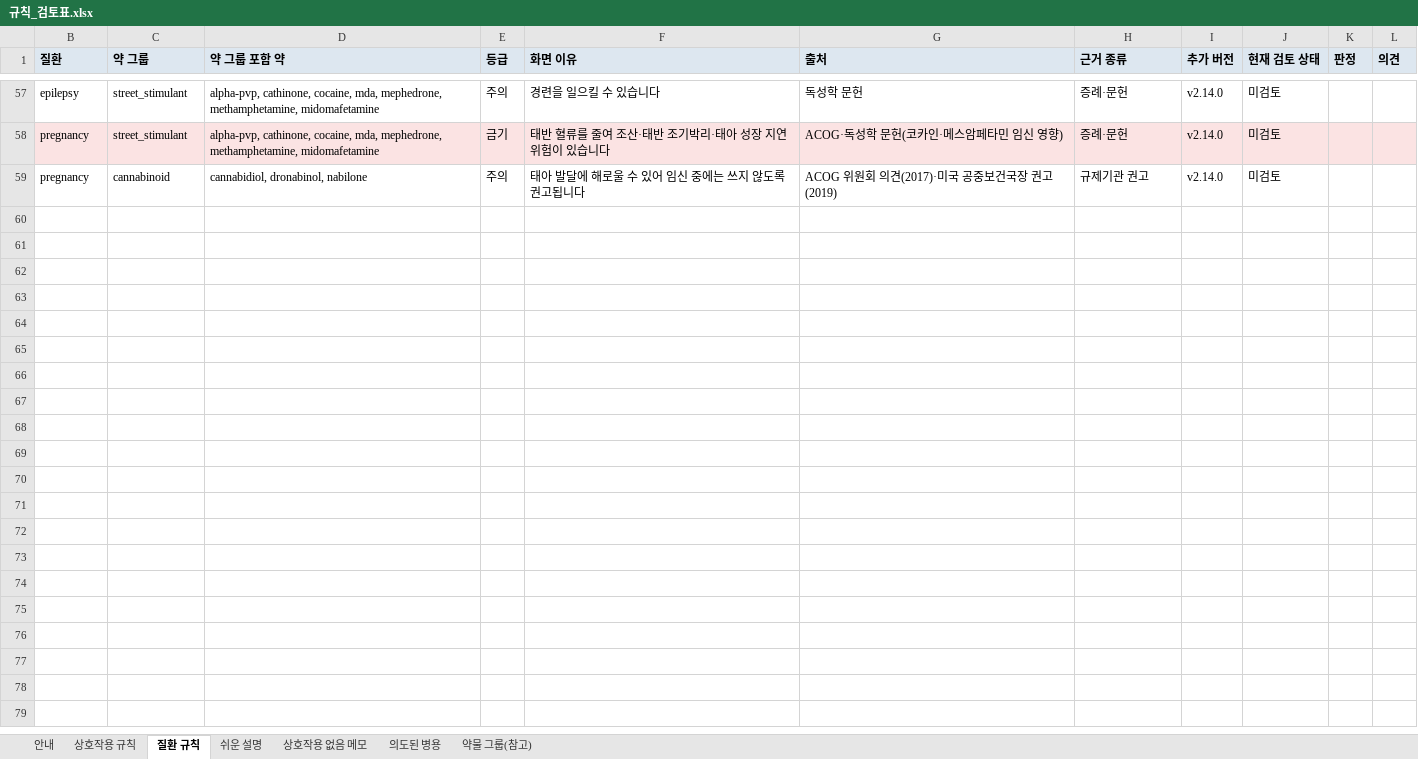
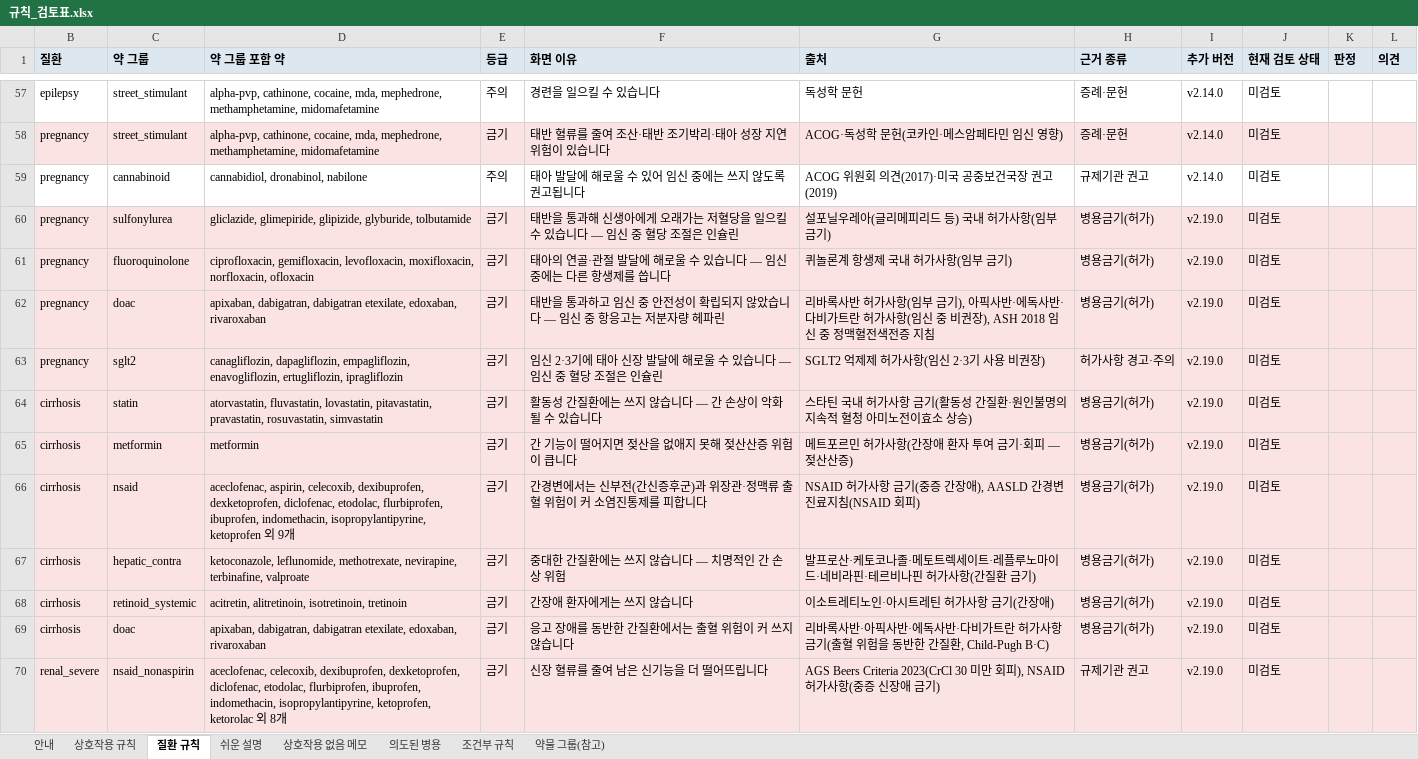
Before and after one commit to holymango-sudo/omni-pharm, an Excel workbook: docs/validation/규칙_검토표.xlsx, sheet 질환 규칙, drawn as a sheet; only a part is shown, gaps mark what is left out; values as stored, in another font and other column widths than the file's, no borders; the diff covers the shown part only; the diff names each change by its address in the sheet, - before the commit and + after, or states it on an @@ line.

```diff
--- a/docs/validation/규칙_검토표.xlsx (sheet 질환 규칙)
+++ b/docs/validation/규칙_검토표.xlsx (sheet 질환 규칙)
+sheet tab: 조건부 규칙
+row 60: pregnancy | sulfonylurea | gliclazide, glimepiride, glipizide, glyburide, tolbutamide | 금기 | 태반을 통과해 신생아에게 오래가는 저혈당을 일으킬 수 있습니다 — 임신 중 혈당 조절은 인슐린 | 설포닐우레아(글리메피리드 등) 국내 허가사항(임부 금기) | 병용금기(허가) | v2.19.0 | 미검토
+row 61: pregnancy | fluoroquinolone | ciprofloxacin, gemifloxacin, levofloxacin, moxifloxacin, norfloxacin, ofloxacin | 금기 | 태아의 연골·관절 발달에 해로울 수 있습니다 — 임신 중에는 다른 항생제를 씁니다 | 퀴놀론계 항생제 국내 허가사항(임부 금기) | 병용금기(허가) | v2.19.0 | 미검토
+row 62: pregnancy | doac | apixaban, dabigatran, dabigatran etexilate, edoxaban, rivaroxaban | 금기 | 태반을 통과하고 임신 중 안전성이 확립되지 않았습니다 — 임신 중 항응고는 저분자량 헤파린 | 리바록사반 허가사항(임부 금기), 아픽사반·에독사반·다비가트란 허가사항(임신 중 비권장), ASH 2018 임신 중 정맥혈전색전증 지침 | 병용금기(허가) | v2.19.0 | 미검토
+row 63: pregnancy | sglt2 | canagliflozin, dapagliflozin, empagliflozin, enavogliflozin, ertugliflozin, ipragliflozin | 금기 | 임신 2·3기에 태아 신장 발달에 해로울 수 있습니다 — 임신 중 혈당 조절은 인슐린 | SGLT2 억제제 허가사항(임신 2·3기 사용 비권장) | 허가사항 경고·주의 | v2.19.0 | 미검토
+row 64: cirrhosis | statin | atorvastatin, fluvastatin, lovastatin, pitavastatin, pravastatin, rosuvastatin, simvastatin | 금기 | 활동성 간질환에는 쓰지 않습니다 — 간 손상이 악화될 수 있습니다 | 스타틴 국내 허가사항 금기(활동성 간질환·원인불명의 지속적 혈청 아미노전이효소 상승) | 병용금기(허가) | v2.19.0 | 미검토
+row 65: cirrhosis | metformin | metformin | 금기 | 간 기능이 떨어지면 젖산을 없애지 못해 젖산산증 위험이 큽니다 | 메트포르민 허가사항(간장애 환자 투여 금기·회피 — 젖산산증) | 병용금기(허가) | v2.19.0 | 미검토
+row 66: cirrhosis | nsaid | aceclofenac, aspirin, celecoxib, dexibuprofen, dexketoprofen, diclofenac, etodolac, flurbiprofen, ibuprofen, indomethacin, isopropylantipyrine, ketoprofen 외 9개 | 금기 | 간경변에서는 신부전(간신증후군)과 위장관·정맥류 출혈 위험이 커 소염진통제를 피합니다 | NSAID 허가사항 금기(중증 간장애), AASLD 간경변 진료지침(NSAID 회피) | 병용금기(허가) | v2.19.0 | 미검토
+row 67: cirrhosis | hepatic_contra | ketoconazole, leflunomide, methotrexate, nevirapine, terbinafine, valproate | 금기 | 중대한 간질환에는 쓰지 않습니다 — 치명적인 간 손상 위험 | 발프로산·케토코나졸·메토트렉세이트·레플루노마이드·네비라핀·테르비나핀 허가사항(간질환 금기) | 병용금기(허가) | v2.19.0 | 미검토
+row 68: cirrhosis | retinoid_systemic | acitretin, alitretinoin, isotretinoin, tretinoin | 금기 | 간장애 환자에게는 쓰지 않습니다 | 이소트레티노인·아시트레틴 허가사항 금기(간장애) | 병용금기(허가) | v2.19.0 | 미검토
+row 69: cirrhosis | doac | apixaban, dabigatran, dabigatran etexilate, edoxaban, rivaroxaban | 금기 | 응고 장애를 동반한 간질환에서는 출혈 위험이 커 쓰지 않습니다 | 리바록사반·아픽사반·에독사반·다비가트란 허가사항 금기(출혈 위험을 동반한 간질환, Child-Pugh B·C) | 병용금기(허가) | v2.19.0 | 미검토
+row 70: renal_severe | nsaid_nonaspirin | aceclofenac, celecoxib, dexibuprofen, dexketoprofen, diclofenac, etodolac, flurbiprofen, ibuprofen, indomethacin, isopropylantipyrine, ketoprofen, ketorolac 외 8개 | 금기 | 신장 혈류를 줄여 남은 신기능을 더 떨어뜨립니다 | AGS Beers Criteria 2023(CrCl 30 미만 회피), NSAID 허가사항(중증 신장애 금기) | 규제기관 권고 | v2.19.0 | 미검토
```
Also changed, not shown: 10 added rows, 18 edited cells and cell formats elsewhere in this sheet, sheet 약물 그룹(참고), sheet 상호작용 규칙, sheet 안내, hidden cells, 27 other files.
